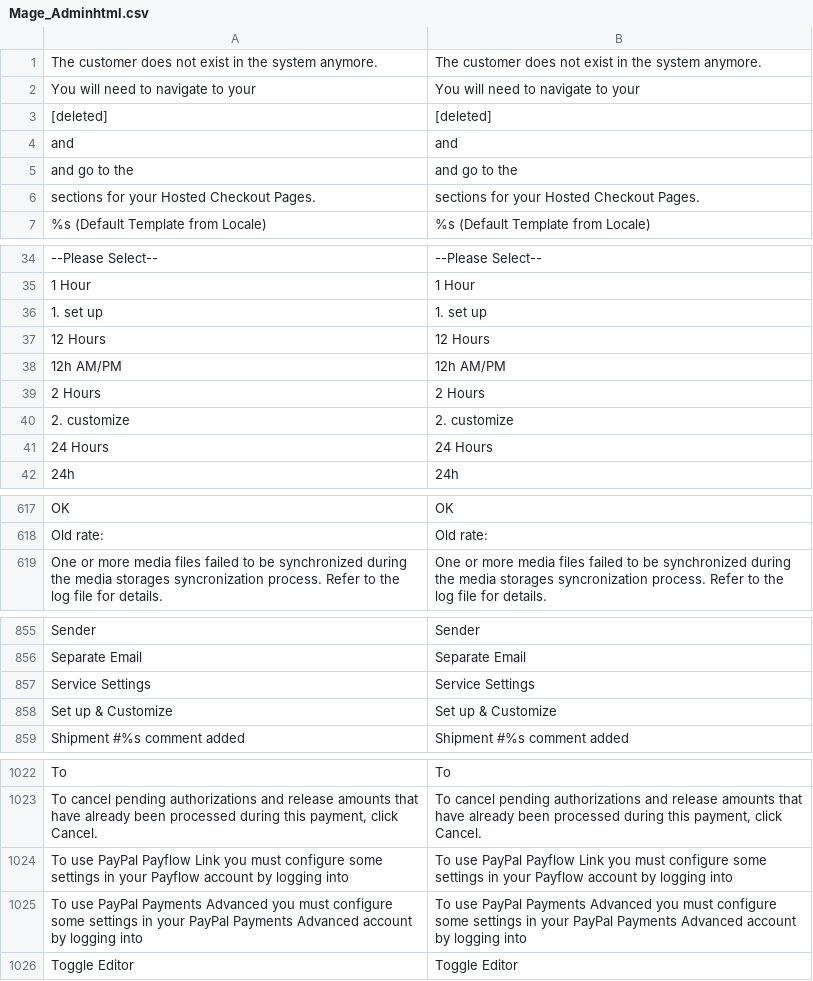
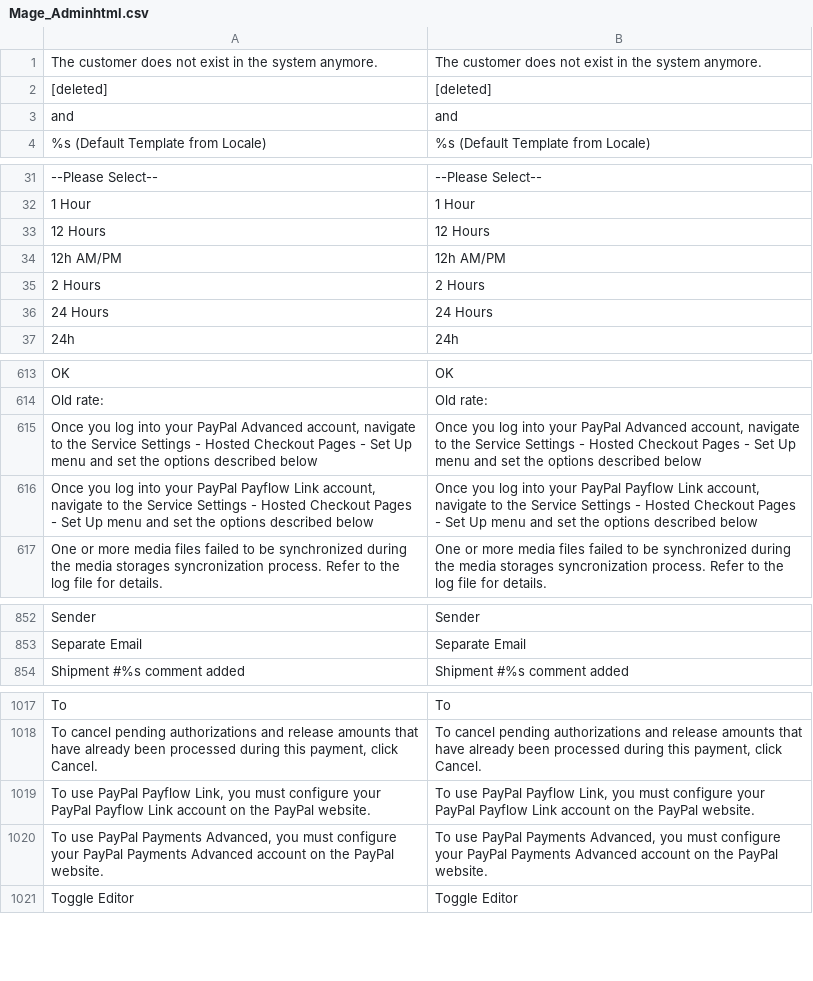
Before and after one commit to colinmollenhour/magento-lite, a CSV file: app/locale/en_US/Mage_Adminhtml.csv, drawn as a sheet; only a part is shown, gaps mark what is left out; the diff covers the shown part only.

```diff
--- a/app/locale/en_US/Mage_Adminhtml.csv
+++ b/app/locale/en_US/Mage_Adminhtml.csv
@@ -1,7 +1,4 @@
 " The customer does not exist in the system anymore."," The customer does not exist in the system anymore."
-" You will need to navigate to your "," You will need to navigate to your "
 " [deleted]"," [deleted]"
 " and "," and "
-" and go to the "," and go to the "
-" sections for your Hosted Checkout Pages."," sections for your Hosted Checkout Pages."
 "%s (Default Template from Locale)","%s (Default Template from Locale)"
@@ -35,3 +32,2 @@
 "1 Hour","1 Hour"
-"1. set up","1. set up"
 "12 Hours","12 Hours"
@@ -39,3 +35,2 @@
 "2 Hours","2 Hours"
-"2. customize","2. customize"
 "24 Hours","24 Hours"
@@ -618,2 +614,4 @@
 "Old rate:","Old rate:"
+"Once you log into your PayPal Advanced account, navigate to the Service Settings - Hosted Checkout Pages - Set Up menu and set the options described below","Once you log into your PayPal Advanced account, navigate to the Service Settings - Hosted Checkout Pages - Set Up menu and set the options described below"
+"Once you log into your PayPal Payflow Link account, navigate to the Service Settings - Hosted Checkout Pages - Set Up menu and set the options described below","Once you log into your PayPal Payflow Link account, navigate to the Service Settings - Hosted Checkout Pages - Set Up menu and set the options described below"
 "One or more media files failed to be synchronized during the media storages syncronization process. Refer to the log file for details.","One or more media files failed to be synchronized during the media storages syncronization process. Refer to the log file for details."
@@ -856,4 +853,2 @@
 "Separate Email","Separate Email"
-"Service Settings","Service Settings"
-"Set up & Customize","Set up & Customize"
 "Shipment #%s comment added","Shipment #%s comment added"
@@ -1023,4 +1018,4 @@
 "To cancel pending authorizations and release amounts that have already been processed during this payment, click Cancel.","To cancel pending authorizations and release amounts that have already been processed during this payment, click Cancel."
-"To use PayPal Payflow Link you must configure some settings in your Payflow account by logging into","To use PayPal Payflow Link you must configure some settings in your Payflow account by logging into"
-"To use PayPal Payments Advanced you must configure some settings in your PayPal Payments Advanced account by logging into","To use PayPal Payments Advanced you must configure some settings in your PayPal Payments Advanced account by logging into"
+"To use PayPal Payflow Link, you must configure your PayPal Payflow Link account on the PayPal website.","To use PayPal Payflow Link, you must configure your PayPal Payflow Link account on the PayPal website."
+"To use PayPal Payments Advanced, you must configure  your PayPal Payments Advanced account on the PayPal website.","To use PayPal Payments Advanced, you must configure  your PayPal Payments Advanced account on the PayPal website."
 "Toggle Editor","Toggle Editor"
```
Also changed, not shown: 1 added row and 1 removed row elsewhere in this file, 18 other files.
